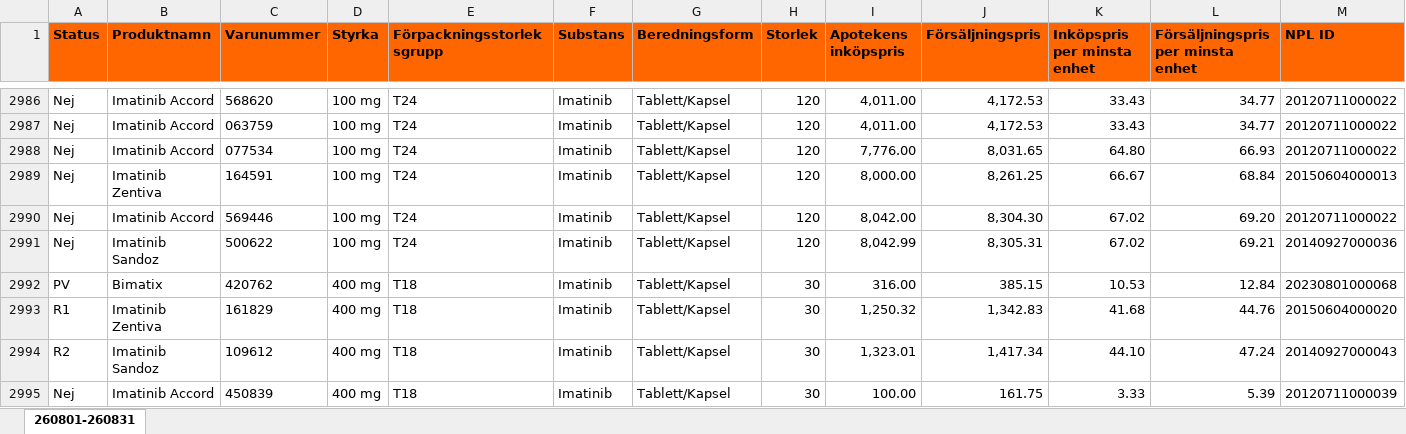
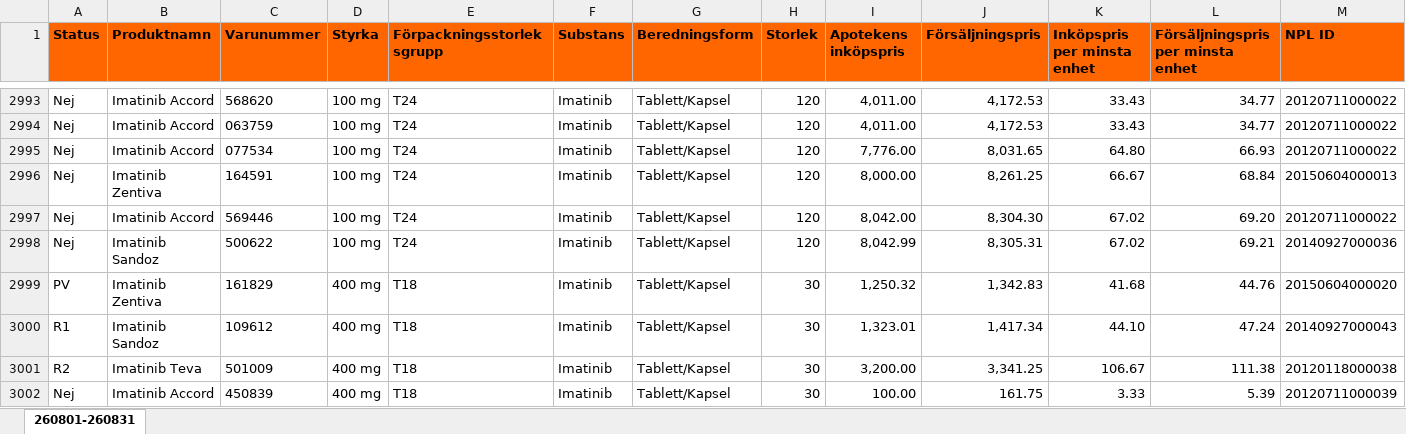
Before and after one commit to pontuscedrell/pillpris, an Excel workbook: data/2608.xlsx, sheet 260801-260831, drawn as a sheet; only a part is shown, gaps mark what is left out; values as stored, in another font and other column widths than the file's, no borders; conditional formats not drawn; removed rows and columns are numbered as before the commit, all else as after; rows hold the shown columns only; the diff covers the shown part only; the diff names each change by its address in the sheet, - before the commit and + after, or states it on an @@ line.

Commit message:
Automated TLV data update: 2026-08-04T07:30:29Z

```diff
--- a/data/2608.xlsx (sheet 260801-260831)
+++ b/data/2608.xlsx (sheet 260801-260831)
-row 2992: PV | Bimatix | 420762 | 400 mg | T18 | Imatinib | Tablett/Kapsel | 30 | 316.00 | 385.15 | 10.53 | 12.84 | 20230801000068
-A2999 (Status): R1
+A2999 (Status): PV
-A3000 (Status): R2
+A3000 (Status): R1
+row 3001: R2 | Imatinib Teva | 501009 | 400 mg | T18 | Imatinib | Tablett/Kapsel | 30 | 3,200.00 | 3,341.25 | 106.67 | 111.38 | 20120118000038
```
Also changed, not shown: 18 added rows, 11 removed rows and 12 edited cells elsewhere in this sheet, 4 other files.
